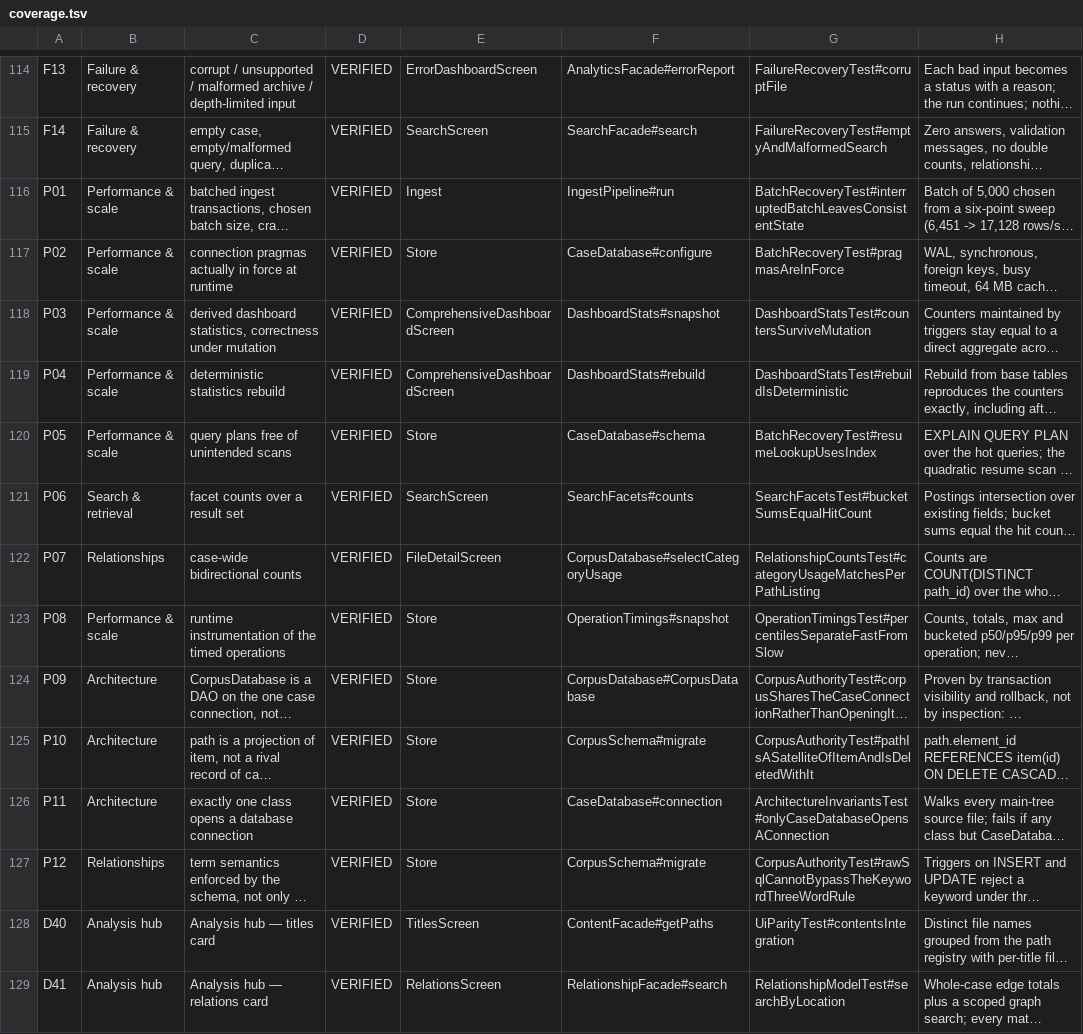
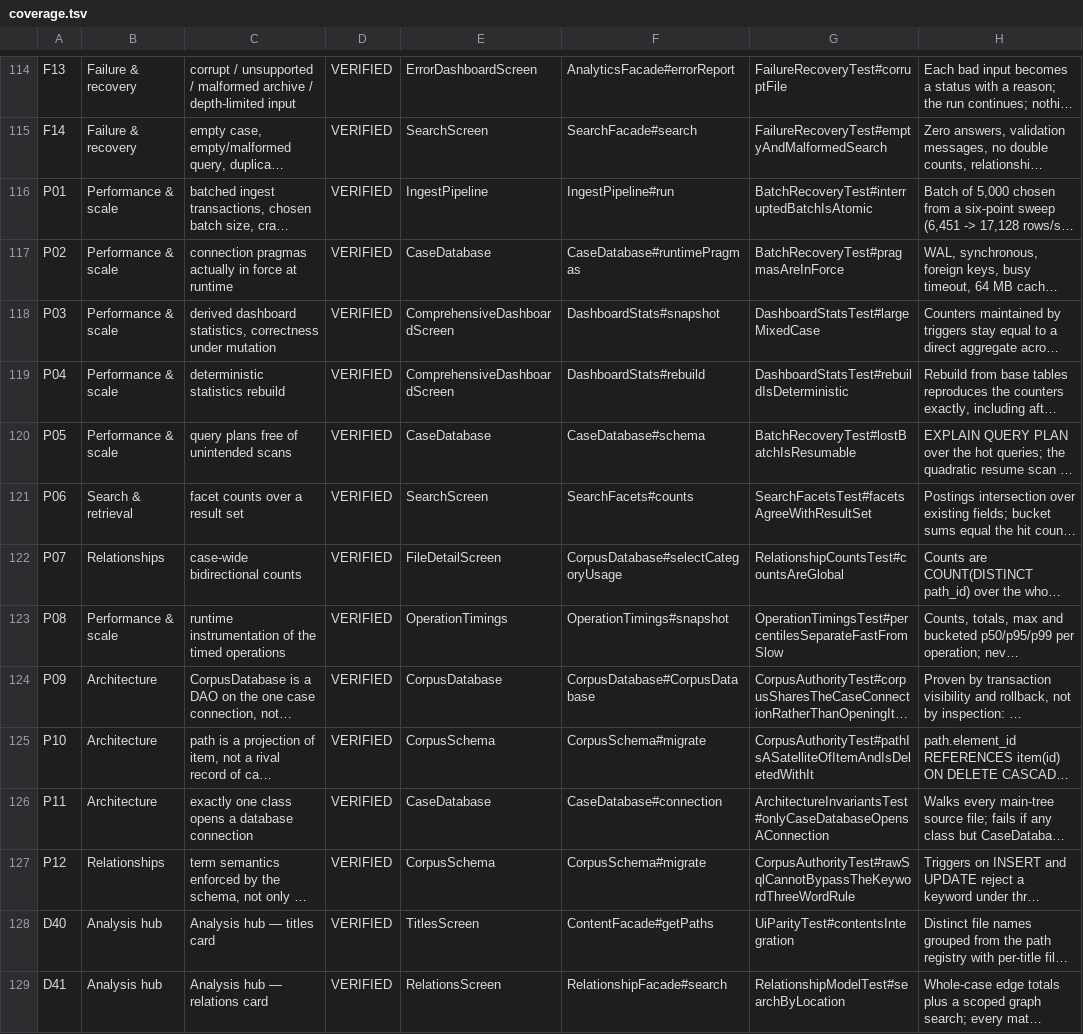
Before and after one commit to RussellTCrivello/aegis_fdx, a TSV file: docs/coverage.tsv, drawn as a sheet; only a part is shown, gaps mark what is left out; long unchanged cells end in …; the diff names each change by its address in the sheet, - before the commit and + after, or states it on an @@ line.

Commit message:
Gate fix: correct stale P-row symbols in coverage inventory
CoverageMatrixTest on real CI names Java/tests that do not exist: bare Ingest/Store symbols, CaseDatabase#configure, and five renamed tests. Points each row at the real symbol (IngestPipeline, CaseDatabase, OperationTimings, CorpusSchema, runtimePragmas) and the real test methods; re-renders COVERAGE_MATRIX.md.

Co-authored-by: arena-agent <297053741+arena-agent@users.noreply.github.com>

```diff
--- a/docs/coverage.tsv
+++ b/docs/coverage.tsv
-E116: Ingest
+E116: IngestPipeline
-G116: BatchRecoveryTest#interruptedBatchLeavesConsistentState
+G116: BatchRecoveryTest#interruptedBatchIsAtomic
-E117: Store
+E117: CaseDatabase
-F117: CaseDatabase#configure
+F117: CaseDatabase#runtimePragmas
-G118: DashboardStatsTest#countersSurviveMutation
+G118: DashboardStatsTest#largeMixedCase
-E120: Store
+E120: CaseDatabase
-G120: BatchRecoveryTest#resumeLookupUsesIndex
+G120: BatchRecoveryTest#lostBatchIsResumable
-G121: SearchFacetsTest#bucketSumsEqualHitCount
+G121: SearchFacetsTest#facetsAgreeWithResultSet
-G122: RelationshipCountsTest#categoryUsageMatchesPerPathListing
+G122: RelationshipCountsTest#countsAreGlobal
-E123: Store
+E123: OperationTimings
-E124: Store
+E124: CorpusDatabase
-E125: Store
+E125: CorpusSchema
-E126: Store
+E126: CaseDatabase
-E127: Store
+E127: CorpusSchema
```
Also changed, not shown: 1 other file.
